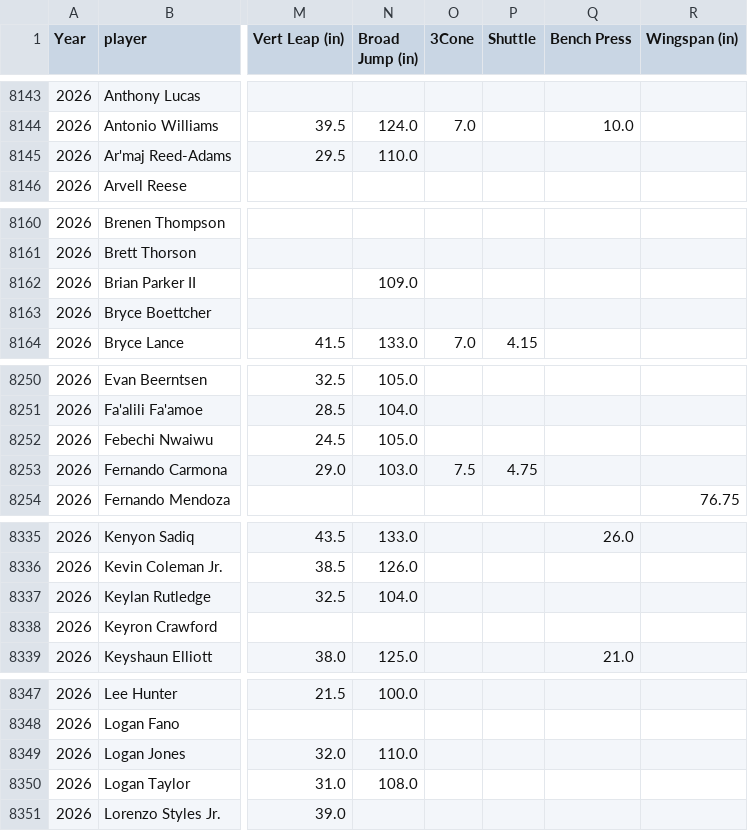
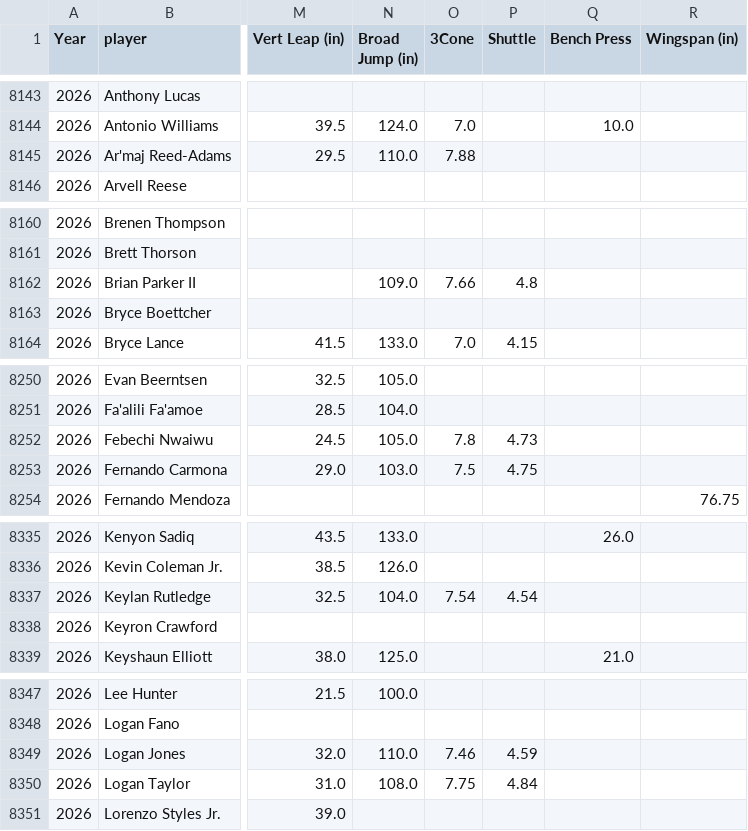
Before and after one commit to array-carpenter/nfl-draft-data, a CSV file: data/combine_pro_day.csv, drawn as a sheet; only a part is shown, gaps mark what is left out; the diff covers the shown part only; the diff names each change by its address in the sheet, - before the commit and + after, or states it on an @@ line.

```diff
--- a/data/combine_pro_day.csv
+++ b/data/combine_pro_day.csv
-O8145 (3Cone): (empty)
+O8145 (3Cone): 7.88
-O8162 (3Cone): (empty)
+O8162 (3Cone): 7.66
-P8162 (Shuttle): (empty)
+P8162 (Shuttle): 4.8
-O8252 (3Cone): (empty)
+O8252 (3Cone): 7.8
-P8252 (Shuttle): (empty)
+P8252 (Shuttle): 4.73
-O8337 (3Cone): (empty)
+O8337 (3Cone): 7.54
-P8337 (Shuttle): (empty)
+P8337 (Shuttle): 4.54
-O8349 (3Cone): (empty)
+O8349 (3Cone): 7.46
-P8349 (Shuttle): (empty)
+P8349 (Shuttle): 4.59
-O8350 (3Cone): (empty)
+O8350 (3Cone): 7.75
-P8350 (Shuttle): (empty)
+P8350 (Shuttle): 4.84
```
Also changed, not shown: 1 edited cell elsewhere in this file, data/combine_official.csv, 2 other files.
